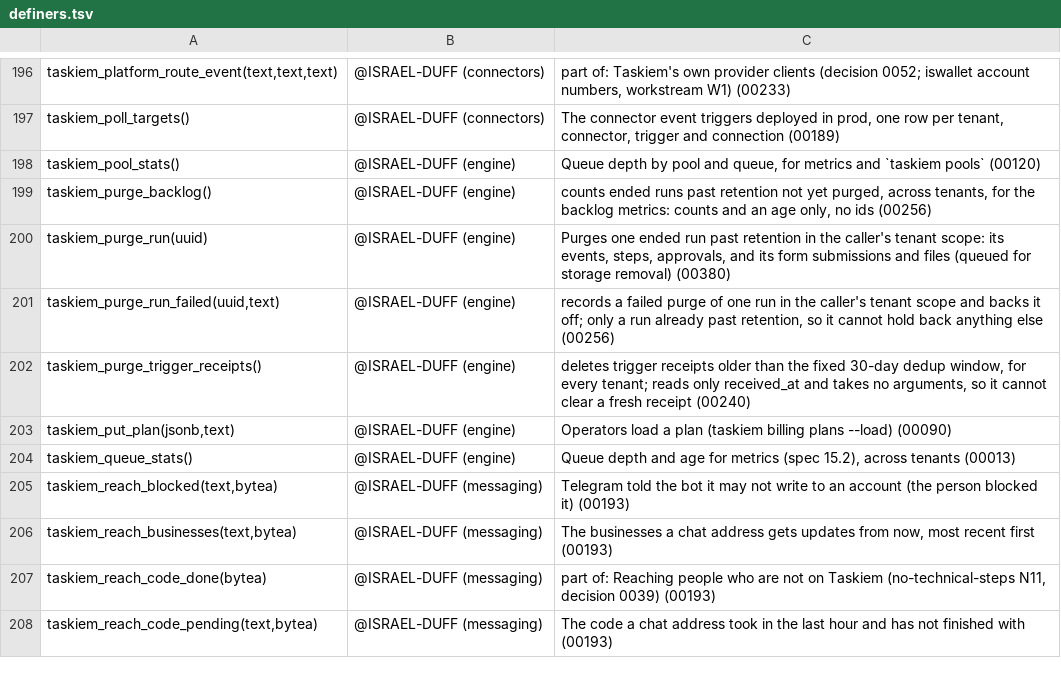
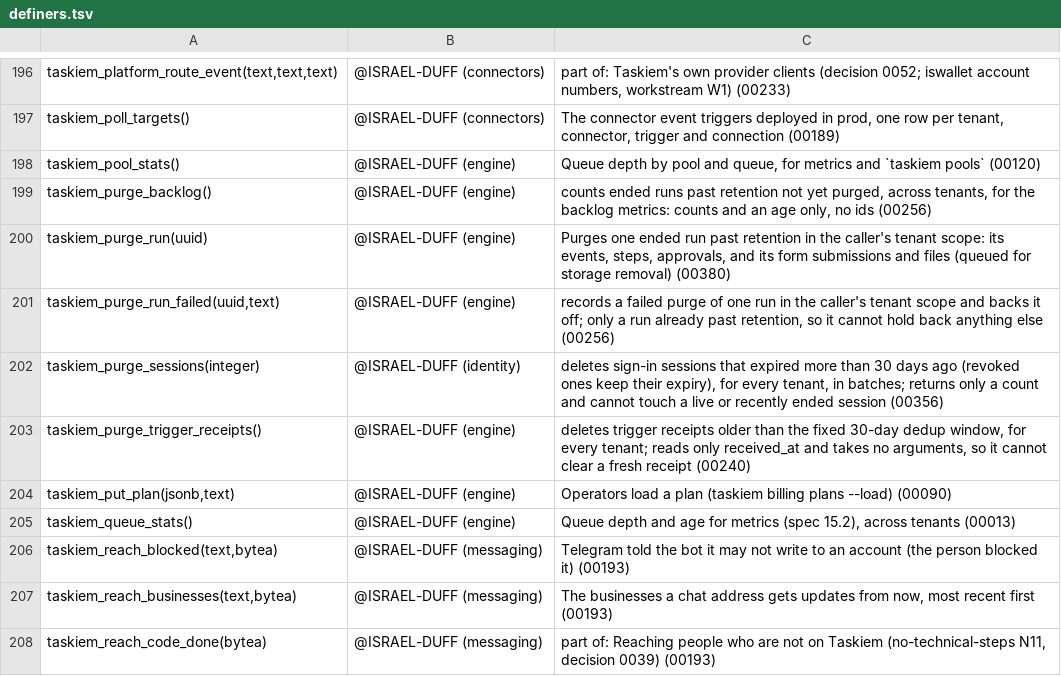
Before and after one commit to ISRAEL-DUFF/taskiem, a TSV file: engine/db/definers.tsv, drawn as a sheet; only a part is shown, gaps mark what is left out; the shorter side is filled out with more unchanged rows; the diff names each change by its address in the sheet, - before the commit and + after, or states it on an @@ line.

```diff
--- a/engine/db/definers.tsv
+++ b/engine/db/definers.tsv
+row 202: taskiem_purge_sessions(integer) | @ISRAEL-DUFF (identity) | deletes sign-in sessions that expired more than 30 days ago (revoked ones keep their expiry), for every tenant, in batches; returns only a count and cannot touch a live or recently ended session (00356)
```
Also changed, not shown: 8 other files.
